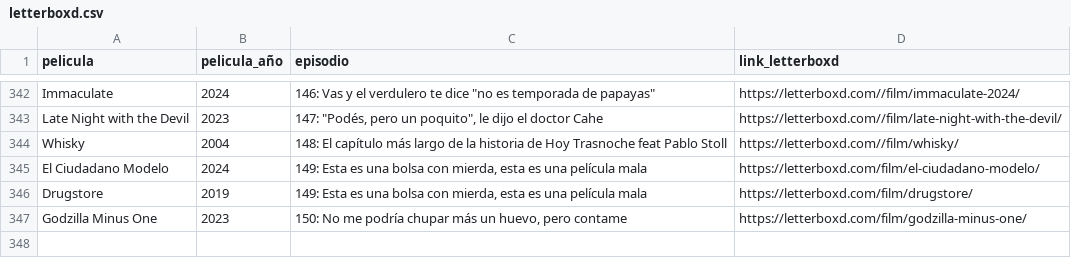
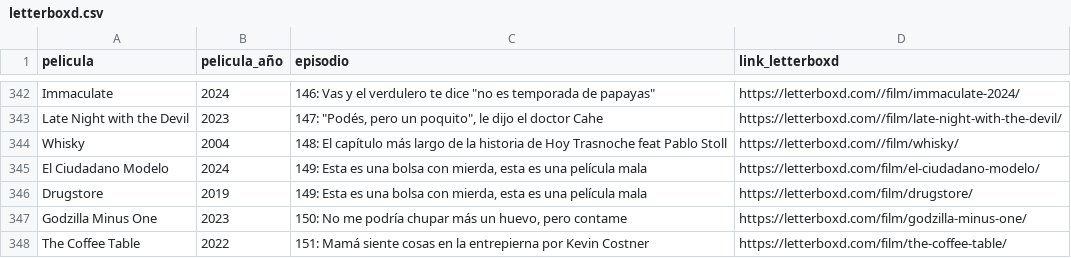
Before and after one commit to vhgauto/ht.buscador, a CSV file: datos/letterboxd.csv, drawn as a sheet; only a part is shown, gaps mark what is left out.

Commit message:
agrego película

```diff
--- a/datos/letterboxd.csv
+++ b/datos/letterboxd.csv
@@ -347 +347,2 @@ Drugstore,2019,"149: Esta es una bolsa con mierda, esta es una película mala",h
 Godzilla Minus One,2023,"150: No me podría chupar más un huevo, pero contame",https://letterboxd.com/film/godzilla-minus-one/
+The Coffee Table,2022,"151: Mamá siente cosas en la entrepierna por Kevin Costner",https://letterboxd.com/film/the-coffee-table/
```
